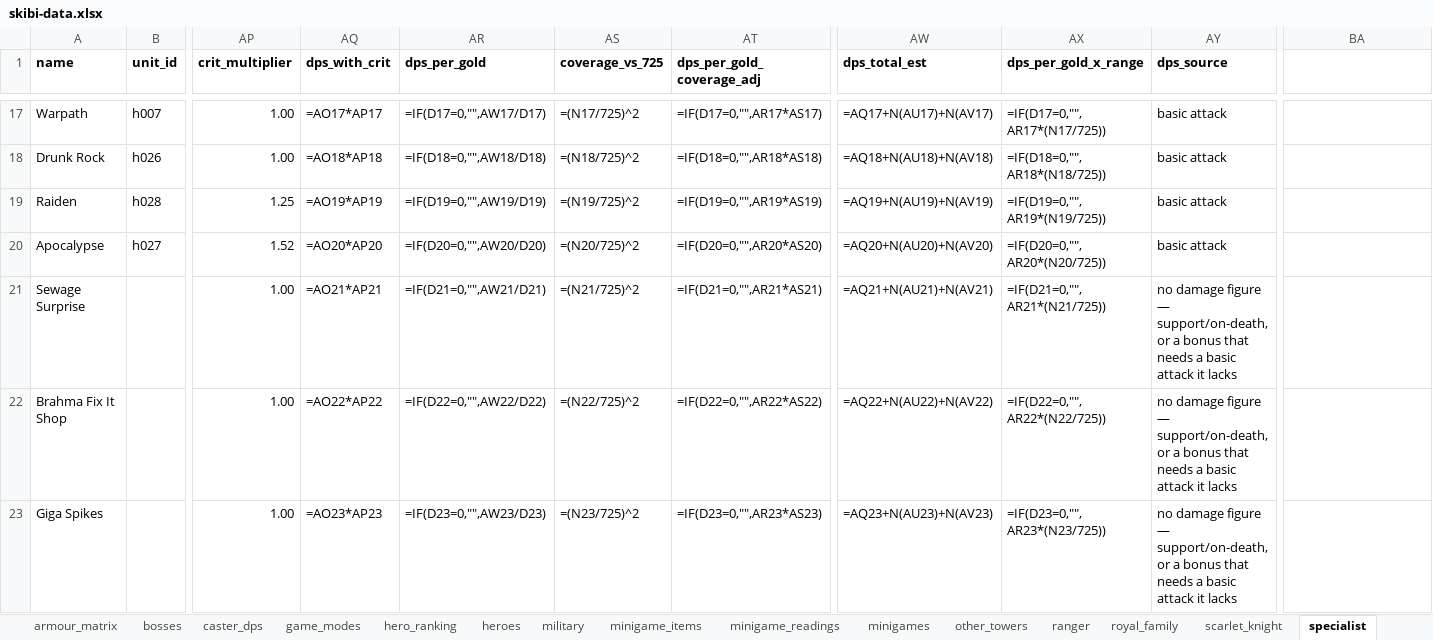
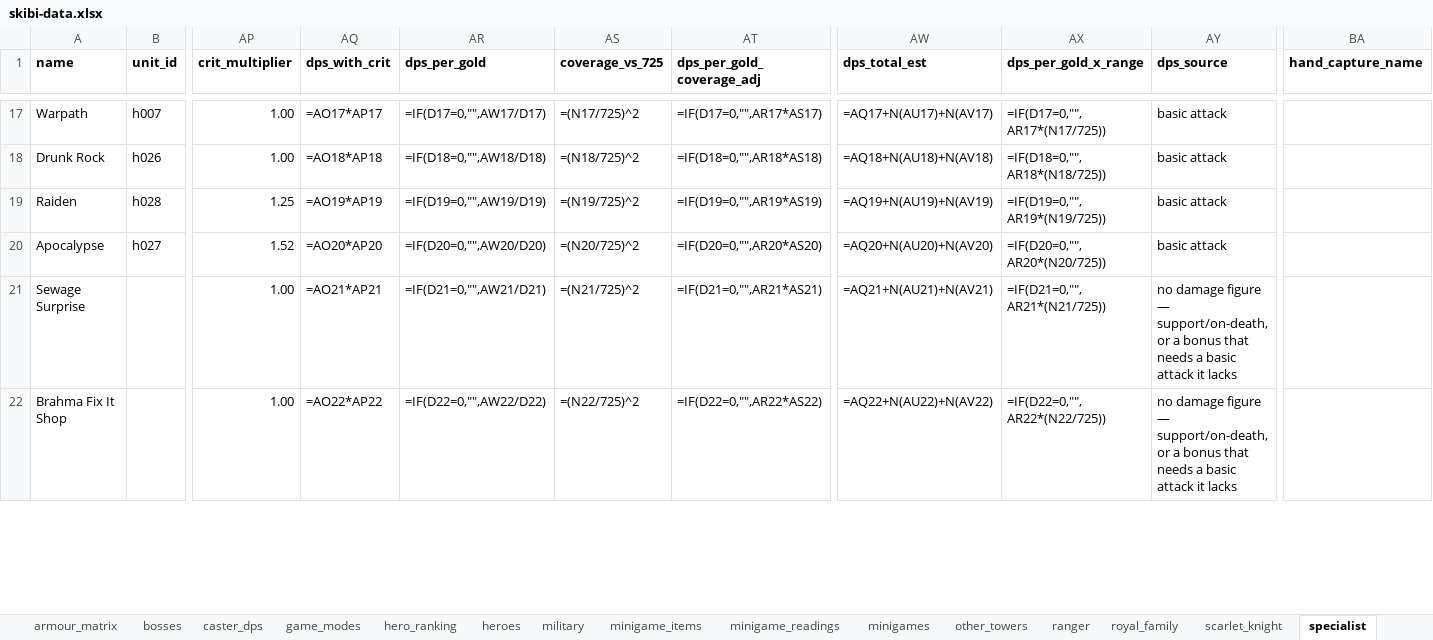
Before and after one commit to Alisu/skibi-castle-analysis, an Excel workbook: skibi-data.xlsx, sheet specialist, drawn as a sheet; only a part is shown, gaps mark what is left out; values as stored, in another font and other column widths than the file's, no borders; formulas without a stored value are shown as written; rows hold the shown columns only; the diff covers the shown part only; the diff names each change by its address in the sheet, - before the commit and + after, or states it on an @@ line.

Commit message:
Merge hand-captured rows onto the towers they describe
Six towers were spelled differently in the play capture and the map, so the join
failed and their notes sat as duplicate rows — Royal Family read as 27 towers
instead of 22. Merged by explicit pairing, not fuzzy matching (a fuzzy pass wrongly
proposed Father Dragon => Death Dragon; Father Dragon is its own unit).

```diff
--- a/skibi-data.xlsx (sheet specialist)
+++ b/skibi-data.xlsx (sheet specialist)
-BA1: (empty)
+BA1: hand_capture_name
-row 23: Giga Spikes |  | 1.00 | =AO23*AP23 | =IF(D23=0,"",AW23/D23) | =(N23/725)^2 | =IF(D23=0,"",AR23*AS23) | =AQ23+N(AU23)+N(AV23) | =IF(D23=0,"",AR23*(N23/725)) | no damage figure — support/on-death, or a bonus that needs a basic attack it lacks
```
Also changed, not shown: 10 edited cells elsewhere in this sheet, sheet royal_family, sheet hero_ranking, 3 other files.
